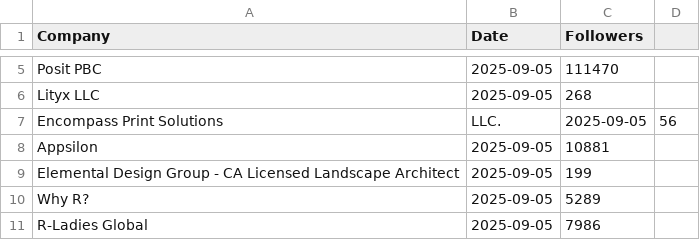
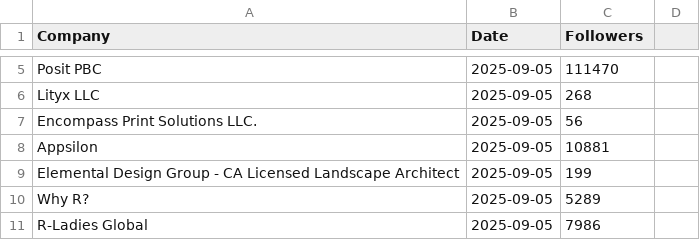
Before and after one commit to Joint-Operations-Working-Group/Social-Media-Analytics, a CSV file: Linkedin/Company_0043.csv, drawn as a sheet; only a part is shown, gaps mark what is left out.

Commit message:
Update Company_0043.csv

```diff
--- a/Linkedin/Company_0043.csv
+++ b/Linkedin/Company_0043.csv
@@ -6,3 +6,3 @@ Posit PBC,2025-09-05,111470
 Lityx LLC,2025-09-05,268
-Encompass Print Solutions, LLC.,2025-09-05,56
+Encompass Print Solutions LLC.,2025-09-05,56
 Appsilon,2025-09-05,10881
```
